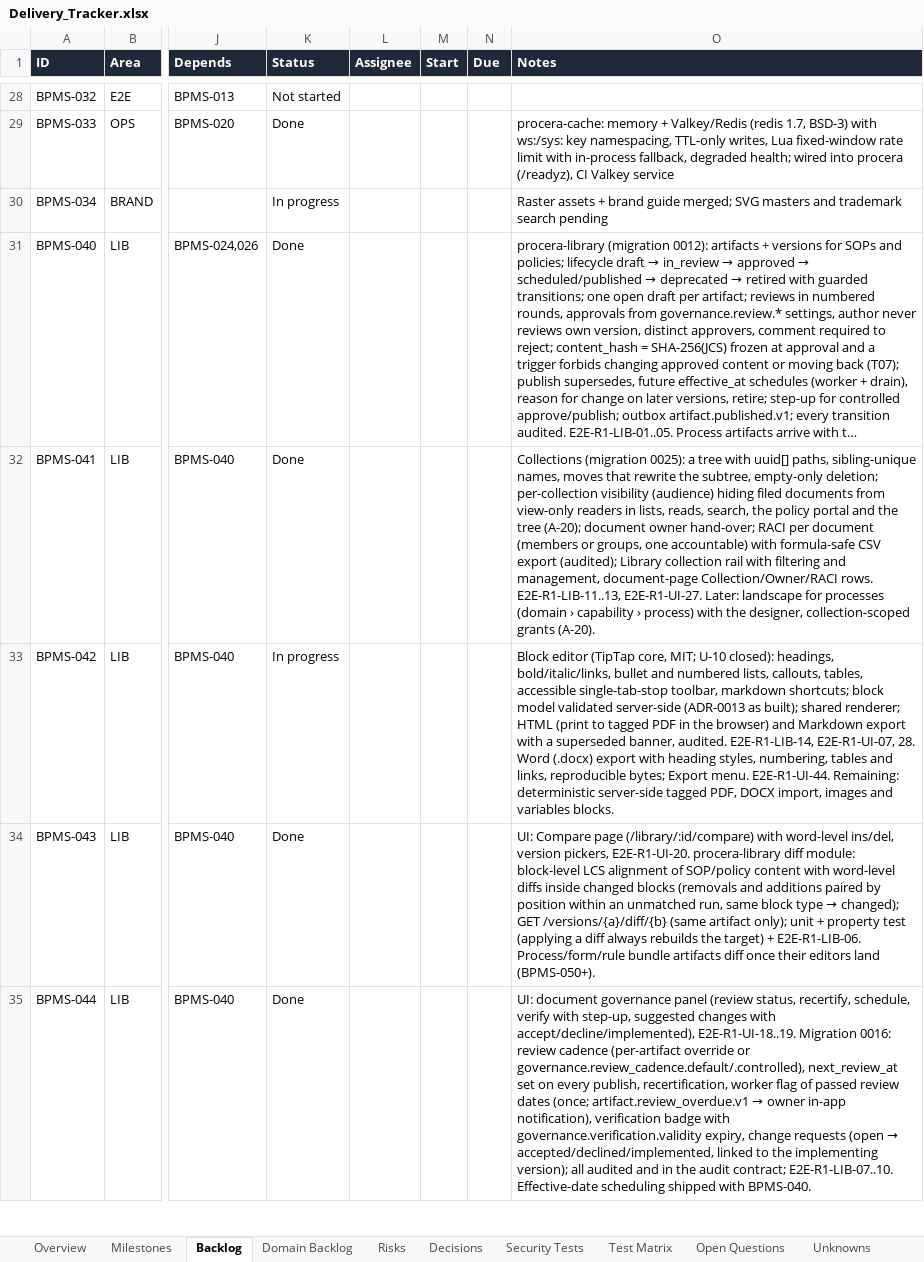
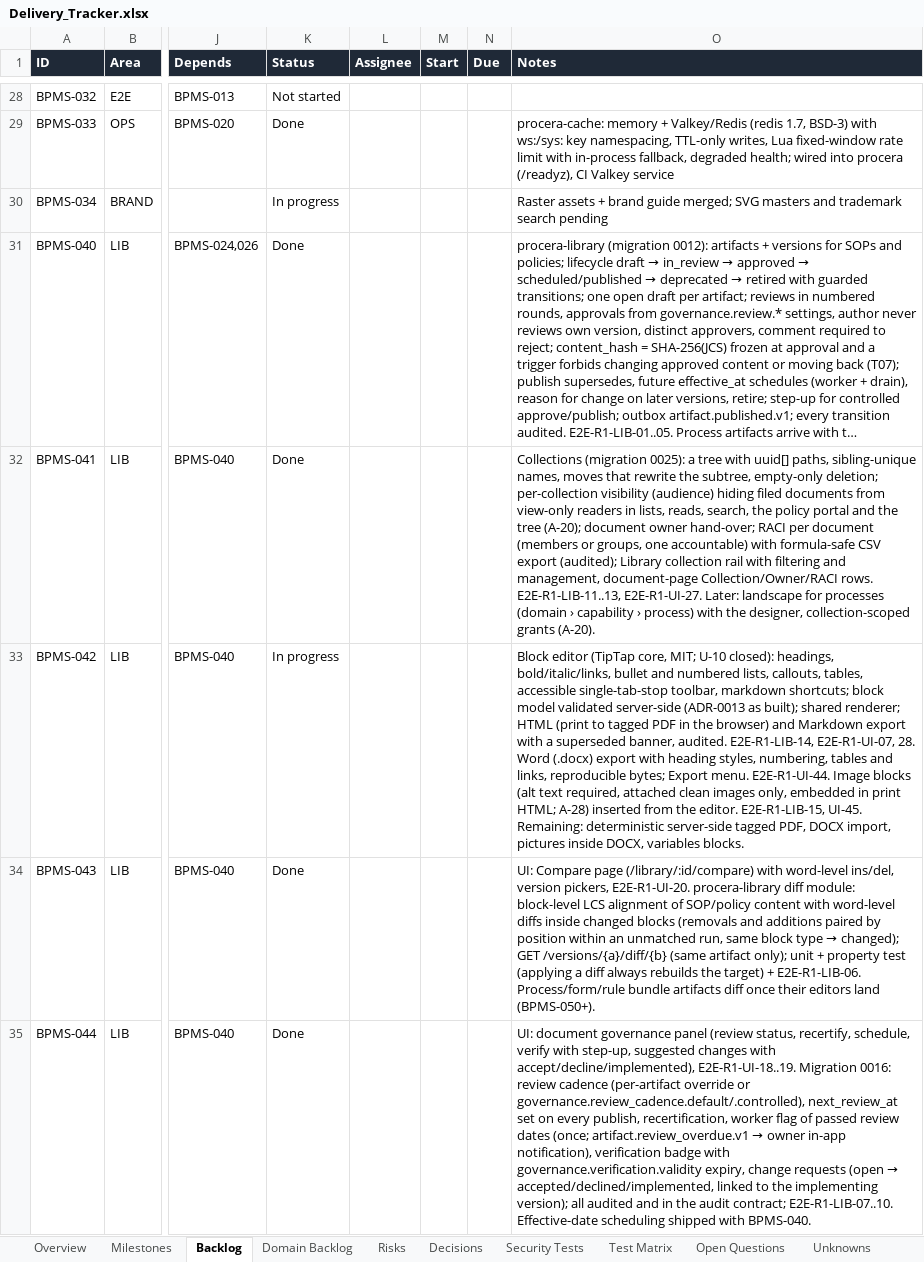
Before and after one commit to CasualOffice/Procera, an Excel workbook: trackers/Delivery_Tracker.xlsx, sheet Backlog, drawn as a sheet; only a part is shown, gaps mark what is left out; long unchanged cells end in …; values as stored, in another font and other column widths than the file's, no borders; conditional formats and table styles not drawn; the diff names each change by its address in the sheet, - before the commit and + after, or states it on an @@ line.

Commit message:
docs: tracker for image blocks
Signed-off-by: sachin sarwa <schnsrw@gmail.com>

```diff
--- a/trackers/Delivery_Tracker.xlsx (sheet Backlog)
+++ b/trackers/Delivery_Tracker.xlsx (sheet Backlog)
-O33 (Notes): …menu. E2E-R1-UI-44. Remaining: deterministic server-side tagged PDF, DOCX import, images and variables blocks.
+O33 (Notes): …menu. E2E-R1-UI-44. Image blocks (alt text required, attached clean images only, embedded in print HTML; A-28) inserted from the editor. E2E-R1-LIB-15, UI-45. Remaining: deterministic server-side tagged PDF, DOCX import, pictures inside DOCX, variables blocks.
```
Also changed, not shown: sheet Domain Backlog, sheet Assumptions, 4 other files.
